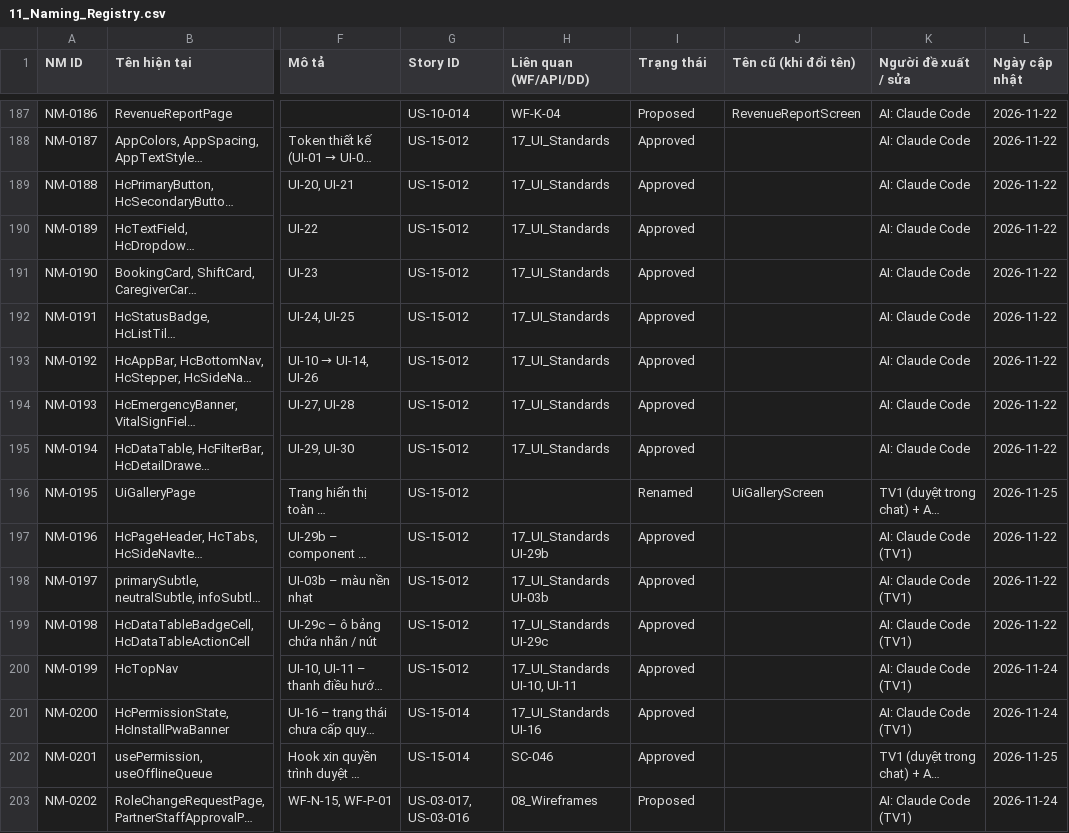
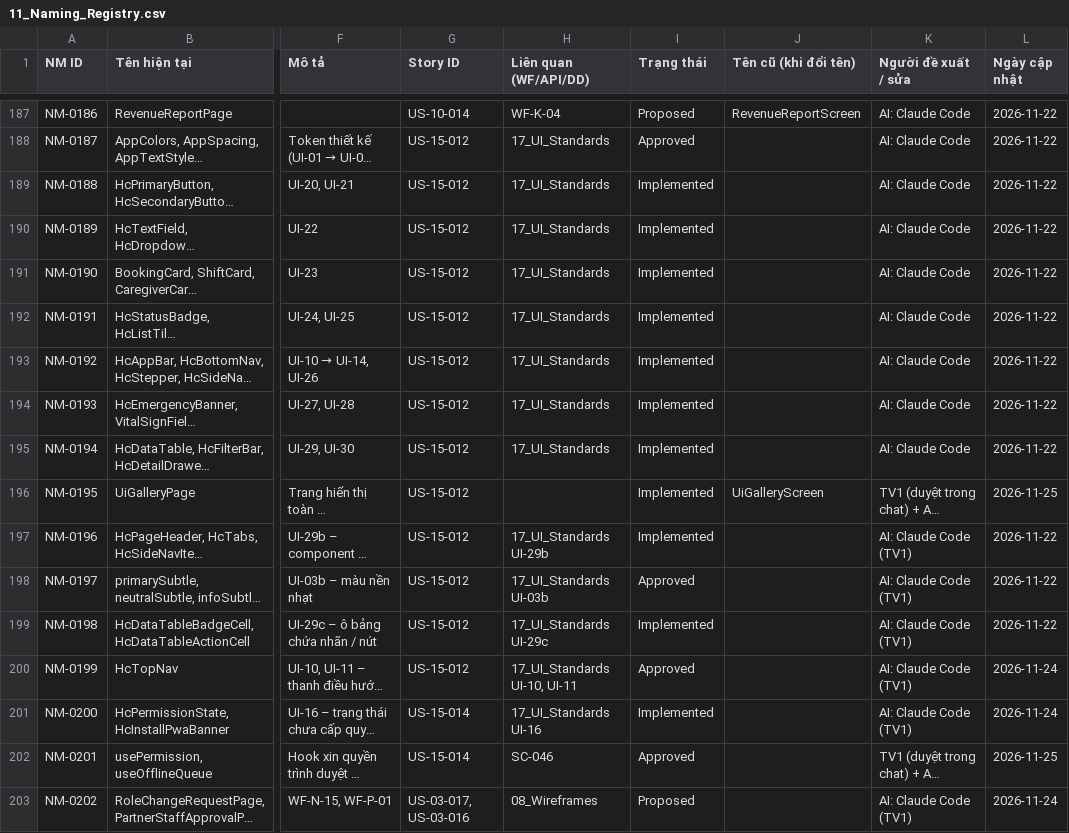
Before and after one commit to Krydecres/HomeCare, a CSV file: docs/backlog/11_Naming_Registry.csv, drawn as a sheet; only a part is shown, gaps mark what is left out; long unchanged cells end in …; the diff covers the shown part only; the diff names each change by its address in the sheet, - before the commit and + after, or states it on an @@ line.

```diff
--- a/docs/backlog/11_Naming_Registry.csv
+++ b/docs/backlog/11_Naming_Registry.csv
-I189:I195 (Trạng thái): Approved
+I189:I195 (Trạng thái): Implemented
-I196 (Trạng thái): Renamed
+I196 (Trạng thái): Implemented
-I197 (Trạng thái): Approved
+I197 (Trạng thái): Implemented
-I199 (Trạng thái): Approved
+I199 (Trạng thái): Implemented
-I201 (Trạng thái): Approved
+I201 (Trạng thái): Implemented
```
Also changed, not shown: 11 added rows and 3 edited cells elsewhere in this file, docs/backlog/01_AI_RULES.csv, docs/backlog/04_Backlog.csv, 12 other files.
